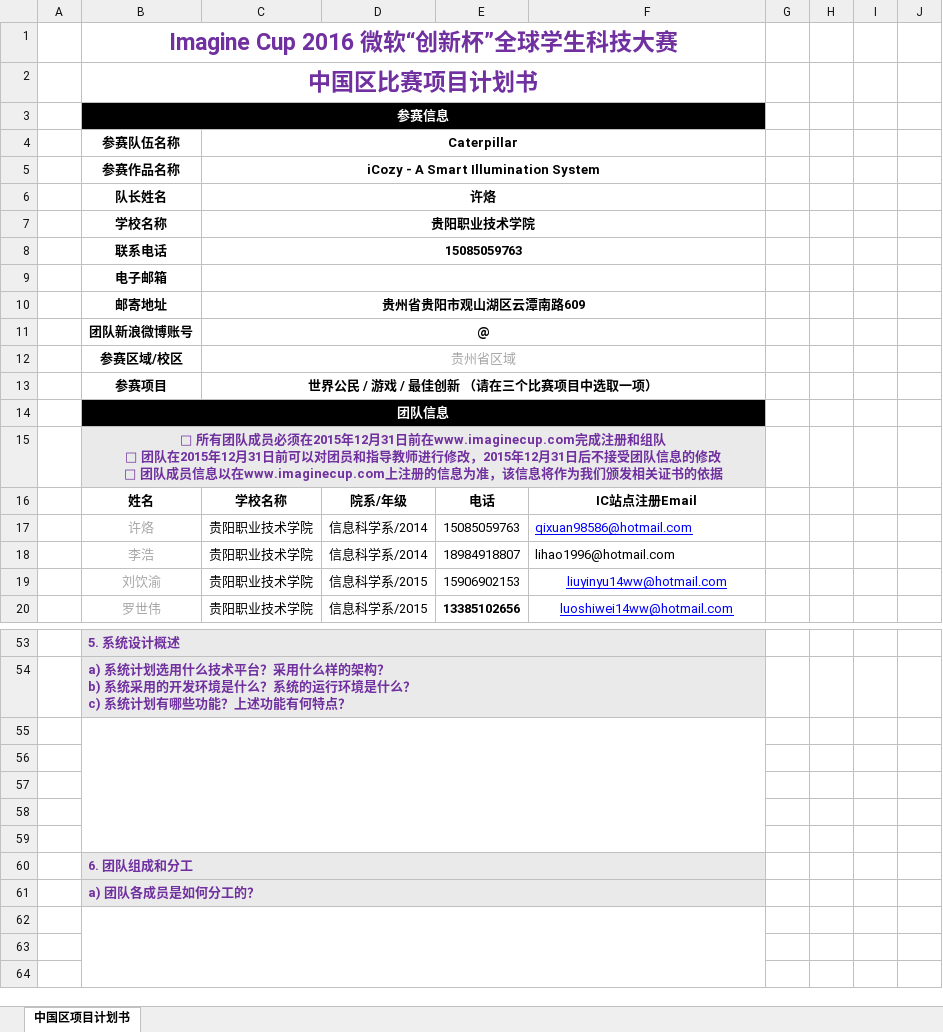
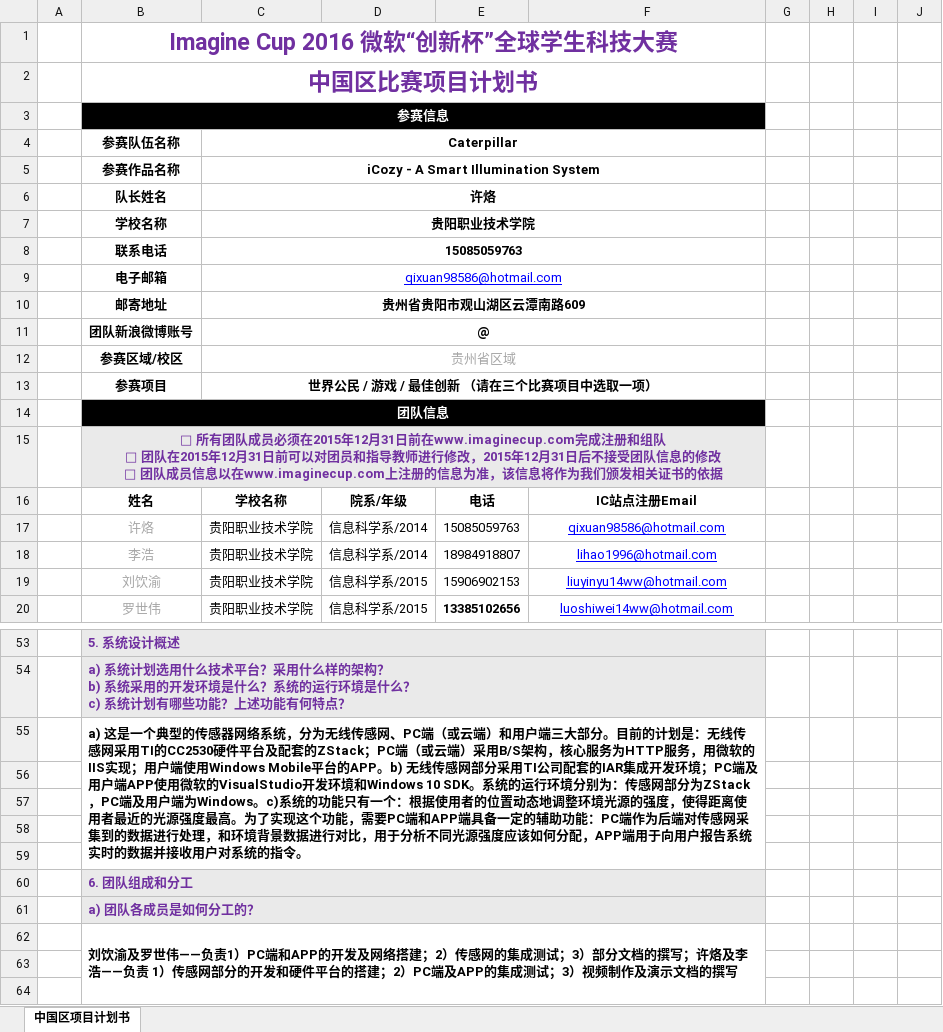
Before and after one commit to L3w1s-L1u/iCozy, an Excel workbook: iCozy_Project_Planning.xlsx, sheet 中国区项目计划书, drawn as a sheet; only a part is shown, gaps mark what is left out; values as stored, in another font and other column widths than the file's, no borders; charts and pictures not drawn; the diff names each change by its address in the sheet, - before the commit and + after, or states it on an @@ line.

Commit message:
Modified project plan to draft version 1.0.

```diff
--- a/iCozy_Project_Planning.xlsx (sheet 中国区项目计划书)
+++ b/iCozy_Project_Planning.xlsx (sheet 中国区项目计划书)
-C9 (Caterpillar): (empty)
+C9 (Caterpillar): qixuan98586@hotmail.com
-F17:F18 alignment: left
+F17:F18 alignment: center
@@ F18 underline: off → on, text colour: black → #0000FF @@
-B55 (参赛队伍名称): (empty)
+B55 (参赛队伍名称): a) 这是一个典型的传感器网络系统，分为无线传感网、PC端（或云端）和用户端三大部分。目前的计划是：无线传感网采用TI的CC2530硬件平台及配套的ZStack；PC端（或云端）采用B/S架构，核心服务为HTTP服务，用微软的IIS实现；用户端使用Windows Mobile平台的APP。b) 无线传感网部分采用TI公司配套的IAR集成开发环境；PC端及用户端APP使用微软的VisualStudio开发环境和Windows 10 SDK。系统的运行环境分别为：传感网部分为ZStack，PC端及用户端为Windows。c)系统的功能只有一个：根据使用者的位置动态地调整环境光源的强度，使得距离使用者最近的光源强度最高。为了实现这个功能，需要PC端和APP端具备一定的辅助功能：PC端作为后端对传感网采集到的数据进行处理，和环境背景数据进行对比，用于分析不同光源强度应该如何分配，APP端用于向用户报告系统实时的数据并接收用户对系统的指令。
-B62 (参赛队伍名称): (empty)
+B62 (参赛队伍名称): 刘饮渝及罗世伟——负责1）PC端和APP的开发及网络搭建；2）传感网的集成测试；3）部分文档的撰写；许烙及李浩——负责 1）传感网部分的开发和硬件平台的搭建；2）PC端及APP的集成测试；3）视频制作及演示文档的撰写
```
Also changed, not shown: charts or pictures.
